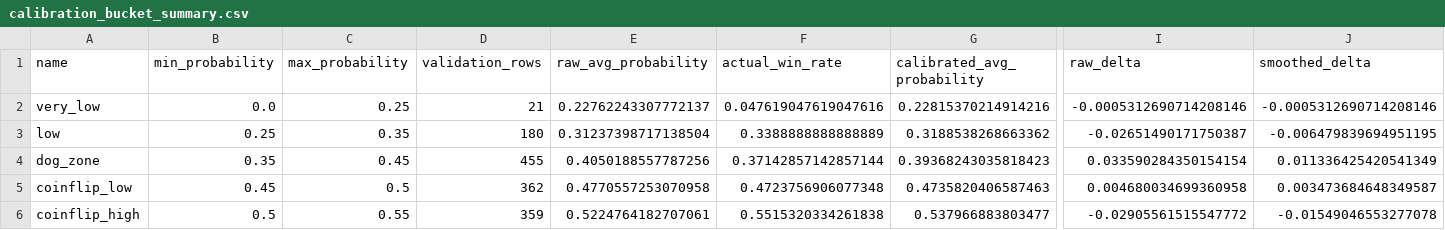
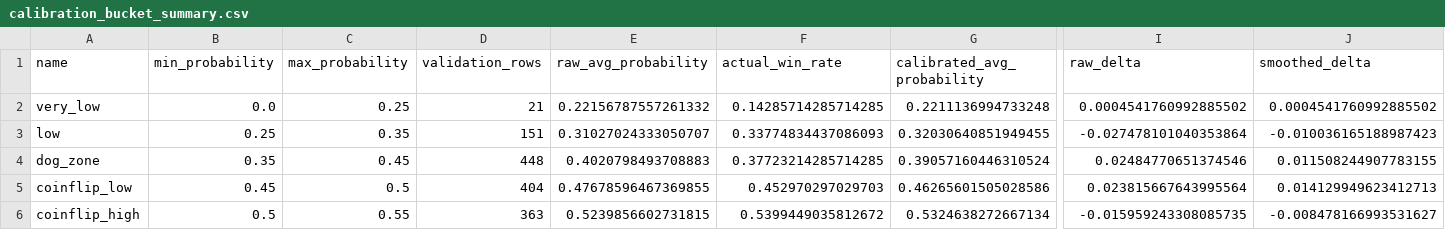
Before and after one commit to ChrisEsau/ufc-ai-clv-tracker, a CSV file: models/moneyline/moneyline_xgboost_v11/calibration_bucket_summary.csv, drawn as a sheet; only a part is shown, gaps mark what is left out; the diff covers the shown part only; the diff names each change by its address in the sheet, - before the commit and + after, or states it on an @@ line.

```diff
--- a/models/moneyline/moneyline_xgboost_v11/calibration_bucket_summary.csv
+++ b/models/moneyline/moneyline_xgboost_v11/calibration_bucket_summary.csv
-E2 (raw_avg_probability): 0.22762243307772137
+E2 (raw_avg_probability): 0.22156787557261332
-F2 (actual_win_rate): 0.047619047619047616
+F2 (actual_win_rate): 0.14285714285714285
-G2 (calibrated_avg_probability): 0.22815370214914216
+G2 (calibrated_avg_probability): 0.2211136994733248
-I2 (raw_delta): -0.0005312690714208146
+I2 (raw_delta): 0.0004541760992885502
-J2 (smoothed_delta): -0.0005312690714208146
+J2 (smoothed_delta): 0.0004541760992885502
-D3 (validation_rows): 180
+D3 (validation_rows): 151
-E3 (raw_avg_probability): 0.31237398717138504
+E3 (raw_avg_probability): 0.31027024333050707
-F3 (actual_win_rate): 0.3388888888888889
+F3 (actual_win_rate): 0.33774834437086093
-G3 (calibrated_avg_probability): 0.3188538268663362
+G3 (calibrated_avg_probability): 0.32030640851949455
-I3 (raw_delta): -0.02651490171750387
+I3 (raw_delta): -0.027478101040353864
-J3 (smoothed_delta): -0.006479839694951195
+J3 (smoothed_delta): -0.010036165188987423
-D4 (validation_rows): 455
+D4 (validation_rows): 448
-E4 (raw_avg_probability): 0.4050188557787256
+E4 (raw_avg_probability): 0.4020798493708883
-F4 (actual_win_rate): 0.37142857142857144
+F4 (actual_win_rate): 0.37723214285714285
-G4 (calibrated_avg_probability): 0.39368243035818423
+G4 (calibrated_avg_probability): 0.39057160446310524
-I4 (raw_delta): 0.033590284350154154
+I4 (raw_delta): 0.02484770651374546
-J4 (smoothed_delta): 0.011336425420541349
+J4 (smoothed_delta): 0.011508244907783155
-D5 (validation_rows): 362
+D5 (validation_rows): 404
-E5 (raw_avg_probability): 0.4770557253070958
+E5 (raw_avg_probability): 0.47678596467369855
-F5 (actual_win_rate): 0.4723756906077348
+F5 (actual_win_rate): 0.452970297029703
-G5 (calibrated_avg_probability): 0.4735820406587463
+G5 (calibrated_avg_probability): 0.46265601505028586
-I5 (raw_delta): 0.004680034699360958
+I5 (raw_delta): 0.023815667643995564
-J5 (smoothed_delta): 0.003473684648349587
+J5 (smoothed_delta): 0.014129949623412713
-D6 (validation_rows): 359
+D6 (validation_rows): 363
-E6 (raw_avg_probability): 0.5224764182707061
+E6 (raw_avg_probability): 0.5239856602731815
-F6 (actual_win_rate): 0.5515320334261838
+F6 (actual_win_rate): 0.5399449035812672
-G6 (calibrated_avg_probability): 0.537966883803477
+G6 (calibrated_avg_probability): 0.5324638272667134
-I6 (raw_delta): -0.02905561515547772
+I6 (raw_delta): -0.015959243308085735
-J6 (smoothed_delta): -0.01549046553277078
+J6 (smoothed_delta): -0.008478166993531627
```
Also changed, not shown: 18 edited cells elsewhere in this file, models/moneyline/moneyline_xgboost_v11/confidence_buckets.csv, models/moneyline/moneyline_xgboost_v11/raw_confidence_buckets.csv, 16 other files.
